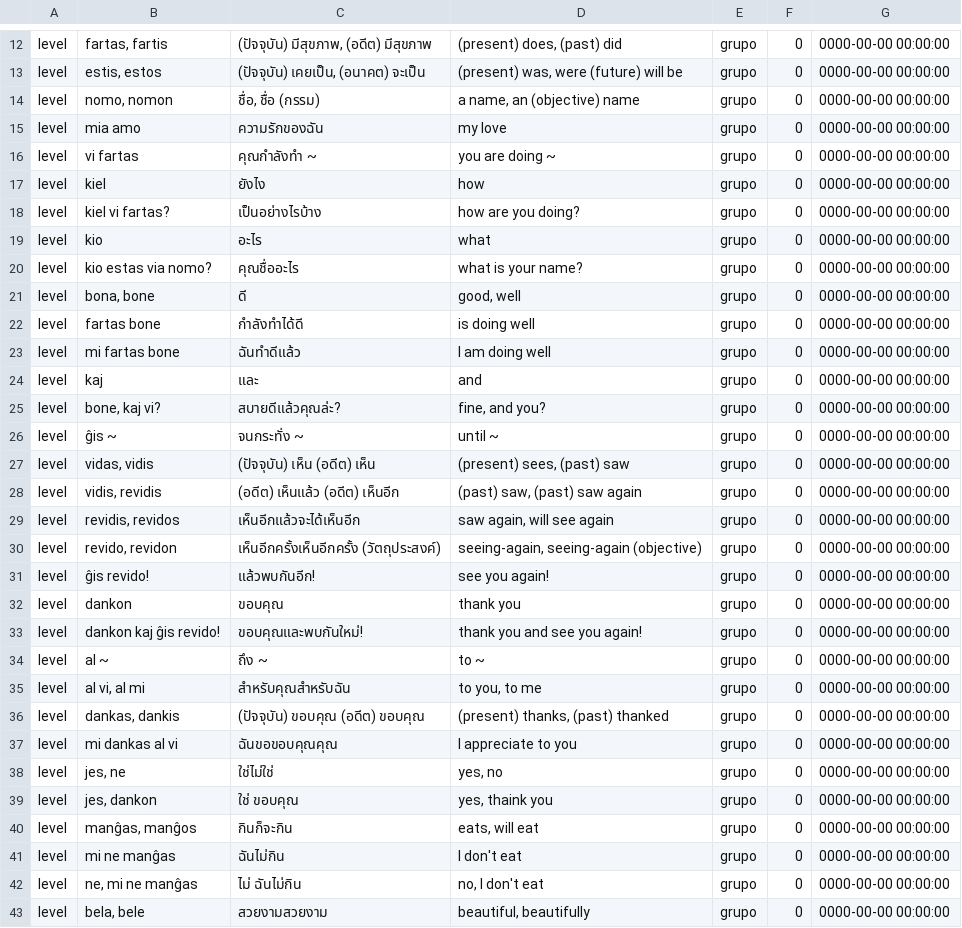
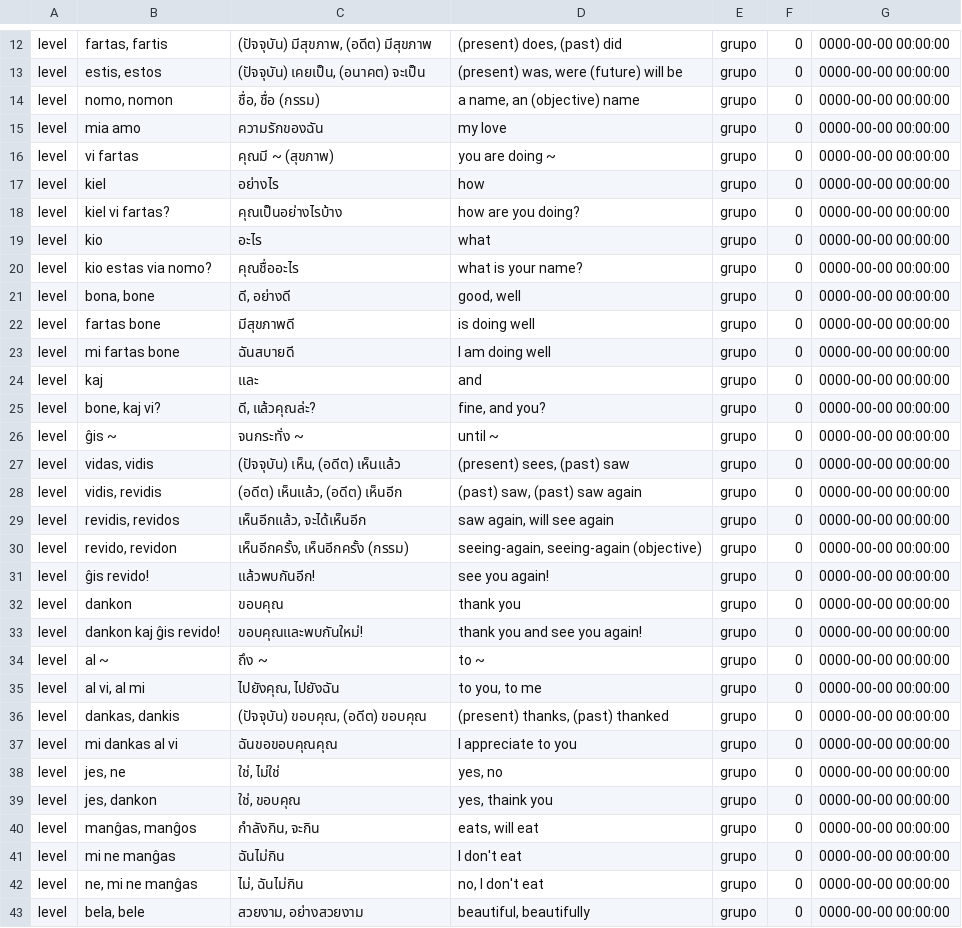
Before and after one commit to masoris/memlingo, a TSV file: users/a/a@a.com/courses/th/A/myprogress.tsv, drawn as a sheet; only a part is shown, gaps mark what is left out; the diff covers the shown part only.

```diff
--- a/users/a/a@a.com/courses/th/A/myprogress.tsv
+++ b/users/a/a@a.com/courses/th/A/myprogress.tsv
@@ -15,17 +15,17 @@ level	nomo, nomon	ชื่อ, ชื่อ (กรรม)	a name, an (objectiv
 level	mia amo	ความรักของฉัน	my love	grupo	0    	0000-00-00 00:00:00
-level	vi fartas	คุณกำลังทำ ~	you are doing ~	grupo	0    	0000-00-00 00:00:00
-level	kiel	ยังไง	how	grupo	0    	0000-00-00 00:00:00
-level	kiel vi fartas?	เป็นอย่างไรบ้าง	how are you doing?	grupo	0    	0000-00-00 00:00:00
+level	vi fartas	คุณมี ~ (สุขภาพ)	you are doing ~	grupo	0    	0000-00-00 00:00:00
+level	kiel	อย่างไร	how	grupo	0    	0000-00-00 00:00:00
+level	kiel vi fartas?	คุณเป็นอย่างไรบ้าง	how are you doing?	grupo	0    	0000-00-00 00:00:00
 level	kio	อะไร	what	grupo	0    	0000-00-00 00:00:00
 level	kio estas via nomo?	คุณชื่ออะไร	what is your name?	grupo	0    	0000-00-00 00:00:00
-level	bona, bone	ดี	good, well	grupo	0    	0000-00-00 00:00:00
-level	fartas bone	กำลังทำได้ดี	is doing well	grupo	0    	0000-00-00 00:00:00
-level	mi fartas bone	ฉันทำดีแล้ว	I am doing well	grupo	0    	0000-00-00 00:00:00
+level	bona, bone	ดี, อย่างดี	good, well	grupo	0    	0000-00-00 00:00:00
+level	fartas bone	มีสุขภาพดี	is doing well	grupo	0    	0000-00-00 00:00:00
+level	mi fartas bone	ฉันสบายดี	I am doing well	grupo	0    	0000-00-00 00:00:00
 level	kaj	และ	and	grupo	0    	0000-00-00 00:00:00
-level	bone, kaj vi?	สบายดีแล้วคุณล่ะ?	fine, and you?	grupo	0    	0000-00-00 00:00:00
+level	bone, kaj vi?	ดี, แล้วคุณล่ะ?	fine, and you?	grupo	0    	0000-00-00 00:00:00
 level	ĝis ~	จนกระทั่ง ~	until ~	grupo	0    	0000-00-00 00:00:00
-level	vidas, vidis	(ปัจจุบัน) เห็น (อดีต) เห็น	(present) sees, (past) saw	grupo	0    	0000-00-00 00:00:00
-level	vidis, revidis	(อดีต) เห็นแล้ว (อดีต) เห็นอีก	(past) saw, (past) saw again	grupo	0    	0000-00-00 00:00:00
-level	revidis, revidos	เห็นอีกแล้วจะได้เห็นอีก	saw again, will see again	grupo	0    	0000-00-00 00:00:00
-level	revido, revidon	เห็นอีกครั้งเห็นอีกครั้ง (วัตถุประสงค์)	seeing-again, seeing-again (objective)	grupo	0    	0000-00-00 00:00:00
+level	vidas, vidis	(ปัจจุบัน) เห็น, (อดีต) เห็นแล้ว	(present) sees, (past) saw	grupo	0    	0000-00-00 00:00:00
+level	vidis, revidis	(อดีต) เห็นแล้ว, (อดีต) เห็นอีก	(past) saw, (past) saw again	grupo	0    	0000-00-00 00:00:00
+level	revidis, revidos	เห็นอีกแล้ว, จะได้เห็นอีก	saw again, will see again	grupo	0    	0000-00-00 00:00:00
+level	revido, revidon	เห็นอีกครั้ง, เห็นอีกครั้ง (กรรม)	seeing-again, seeing-again (objective)	grupo	0    	0000-00-00 00:00:00
 level	ĝis revido!	แล้วพบกันอีก!	see you again!	grupo	0    	0000-00-00 00:00:00
@@ -34,10 +34,10 @@ level	dankon kaj ĝis revido!	ขอบคุณและพบกันให
 level	al ~	ถึง ~	to ~	grupo	0    	0000-00-00 00:00:00
-level	al vi, al mi	สำหรับคุณสำหรับฉัน	to you, to me	grupo	0    	0000-00-00 00:00:00
-level	dankas, dankis	(ปัจจุบัน) ขอบคุณ (อดีต) ขอบคุณ	(present) thanks, (past) thanked	grupo	0    	0000-00-00 00:00:00
+level	al vi, al mi	ไปยังคุณ, ไปยังฉัน	to you, to me	grupo	0    	0000-00-00 00:00:00
+level	dankas, dankis	(ปัจจุบัน) ขอบคุณ, (อดีต) ขอบคุณ	(present) thanks, (past) thanked	grupo	0    	0000-00-00 00:00:00
 level	mi dankas al vi	ฉันขอขอบคุณคุณ	I appreciate to you	grupo	0    	0000-00-00 00:00:00
-level	jes, ne	ใช่ไม่ใช่	yes, no	grupo	0    	0000-00-00 00:00:00
-level	jes, dankon	ใช่ ขอบคุณ	yes, thaink you	grupo	0    	0000-00-00 00:00:00
-level	manĝas, manĝos	กินก็จะกิน	eats, will eat	grupo	0    	0000-00-00 00:00:00
+level	jes, ne	ใช่, ไม่ใช่	yes, no	grupo	0    	0000-00-00 00:00:00
+level	jes, dankon	ใช่, ขอบคุณ	yes, thaink you	grupo	0    	0000-00-00 00:00:00
+level	manĝas, manĝos	กำลังกิน, จะกิน	eats, will eat	grupo	0    	0000-00-00 00:00:00
 level	mi ne manĝas	ฉันไม่กิน	I don't eat	grupo	0    	0000-00-00 00:00:00
-level	ne, mi ne manĝas	ไม่ ฉันไม่กิน	no, I don't eat	grupo	0    	0000-00-00 00:00:00
-level	bela, bele	สวยงามสวยงาม	beautiful, beautifully	grupo	0    	0000-00-00 00:00:00
+level	ne, mi ne manĝas	ไม่, ฉันไม่กิน	no, I don't eat	grupo	0    	0000-00-00 00:00:00
+level	bela, bele	สวยงาม, อย่างสวยงาม	beautiful, beautifully	grupo	0    	0000-00-00 00:00:00
```
Also changed, not shown: 37 edited cells elsewhere in this file, users/a/a@a.com/courses/ar/A/myprogress.tsv, users/a/a@a.com/courses/ko-kr/A/myprogress.tsv, 29 other files.
